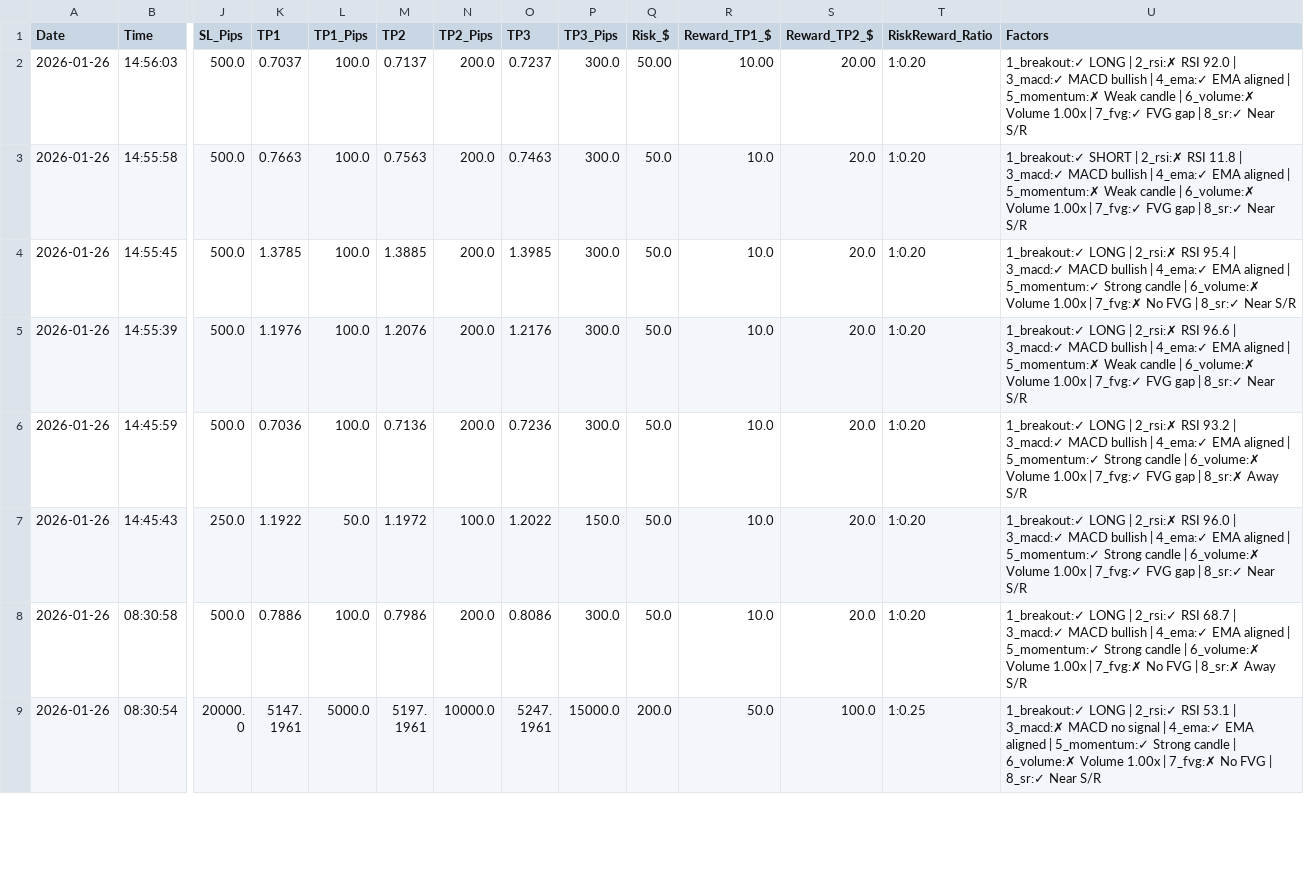
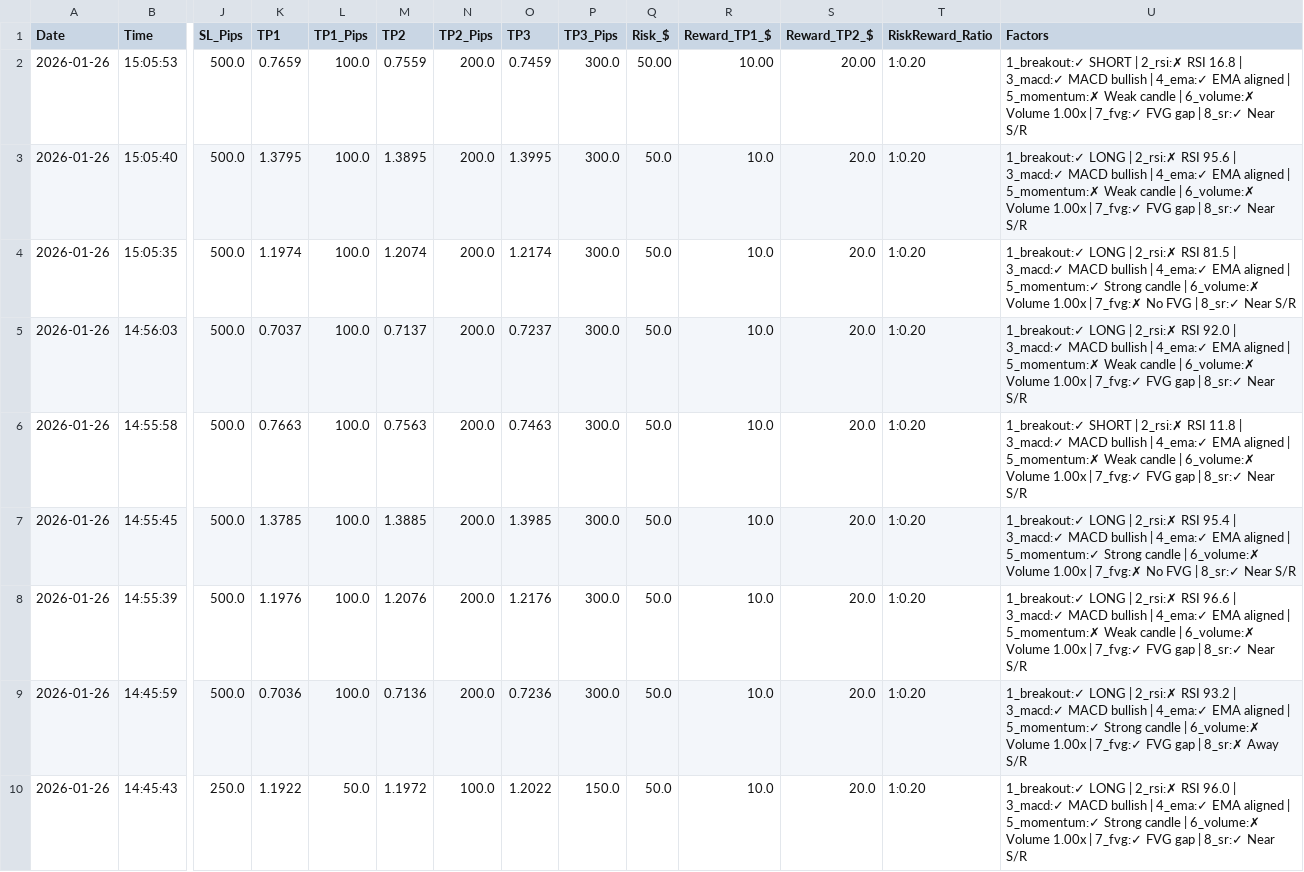
Before and after one commit to medohamed360312-hub/ORB-Trading-Strategy-Analyzer, a CSV file: trading_logs/orb_trading_log.csv, drawn as a sheet; only a part is shown, gaps mark what is left out; the shorter side is filled out with more unchanged rows; addresses are those after the commit; rows hold the shown columns only; the diff names each change by its address in the sheet, - before the commit and + after, or states it on an @@ line.

```diff
--- a/trading_logs/orb_trading_log.csv
+++ b/trading_logs/orb_trading_log.csv
+row 2: 2026-01-26 | 15:05:53 | 500.0 | 0.7659 | 100.0 | 0.7559 | 200.0 | 0.7459 | 300.0 | 50.00 | 10.00 | 20.00 | 1:0.20 | 1_breakout:✓ SHORT | 2_rsi:✗ RSI 16.8 | 3_macd:✓ MACD bullish | 4_ema:✓ EMA aligned | 5_momentum:✗ Weak candle | 6_volume:✗ Volume 1.00x | 7_fvg:✓ FVG gap | 8_sr:✓ Near S/R
+row 3: 2026-01-26 | 15:05:40 | 500.0 | 1.3795 | 100.0 | 1.3895 | 200.0 | 1.3995 | 300.0 | 50.0 | 10.0 | 20.0 | 1:0.20 | 1_breakout:✓ LONG | 2_rsi:✗ RSI 95.6 | 3_macd:✓ MACD bullish | 4_ema:✓ EMA aligned | 5_momentum:✗ Weak candle | 6_volume:✗ Volume 1.00x | 7_fvg:✓ FVG gap | 8_sr:✓ Near S/R
+row 4: 2026-01-26 | 15:05:35 | 500.0 | 1.1974 | 100.0 | 1.2074 | 200.0 | 1.2174 | 300.0 | 50.0 | 10.0 | 20.0 | 1:0.20 | 1_breakout:✓ LONG | 2_rsi:✗ RSI 81.5 | 3_macd:✓ MACD bullish | 4_ema:✓ EMA aligned | 5_momentum:✓ Strong candle | 6_volume:✗ Volume 1.00x | 7_fvg:✗ No FVG | 8_sr:✓ Near S/R
-Q5 (Risk_$): 50.00
+Q5 (Risk_$): 50.0
-R5 (Reward_TP1_$): 10.00
+R5 (Reward_TP1_$): 10.0
-S5 (Reward_TP2_$): 20.00
+S5 (Reward_TP2_$): 20.0
```
